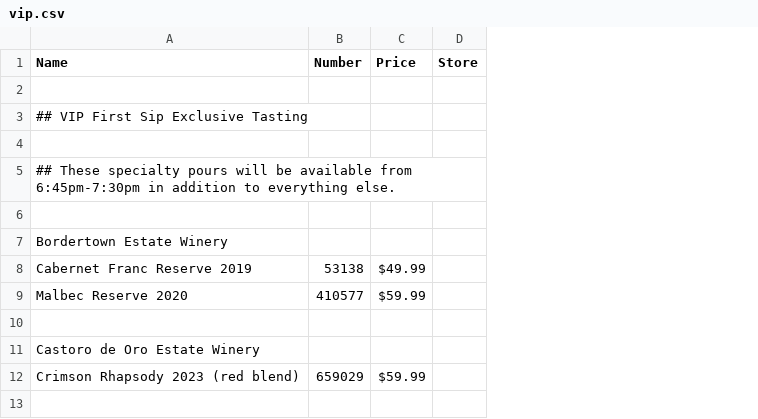
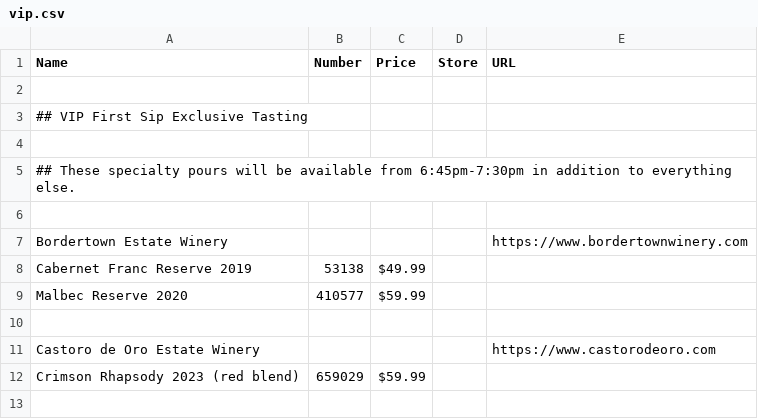
Before and after one commit to ToddLa/winetastic.ca, a CSV file: _data/vip.csv, drawn as a sheet; only a part is shown; the diff names each change by its address in the sheet, - before the commit and + after, or states it on an @@ line.

```diff
--- a/_data/vip.csv
+++ b/_data/vip.csv
+column E (URL), rows 7-11: https://www.bordertownwinery.com |  |  |  | https://www.castorodeoro.com
```
Also changed, not shown: _data/beer.csv, _data/bubbly.csv, 1 other file.
